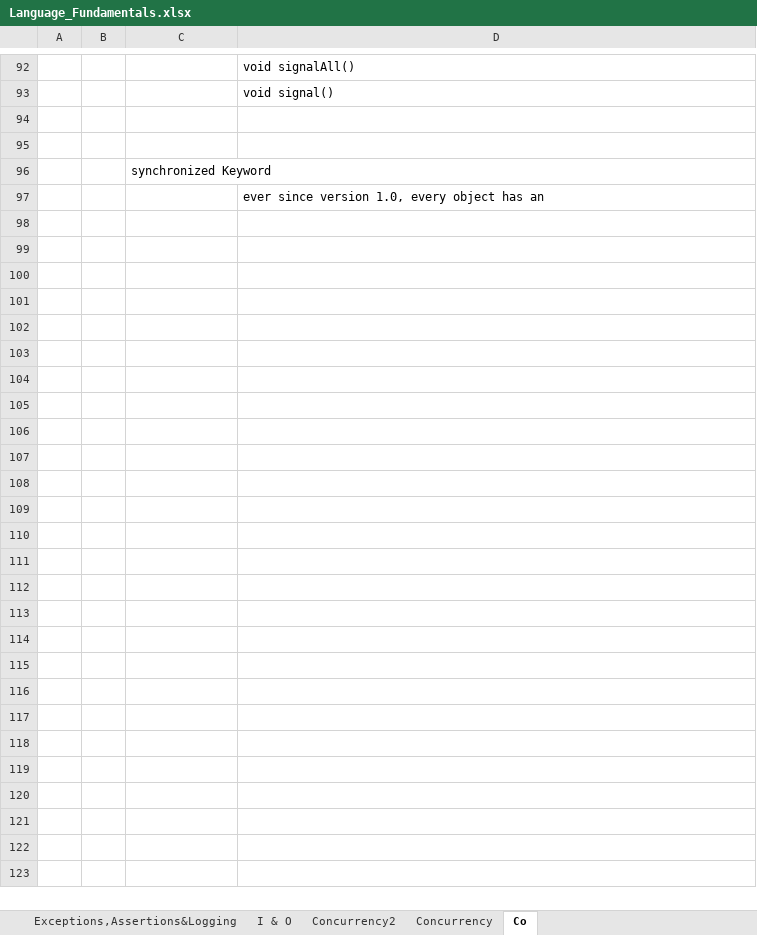
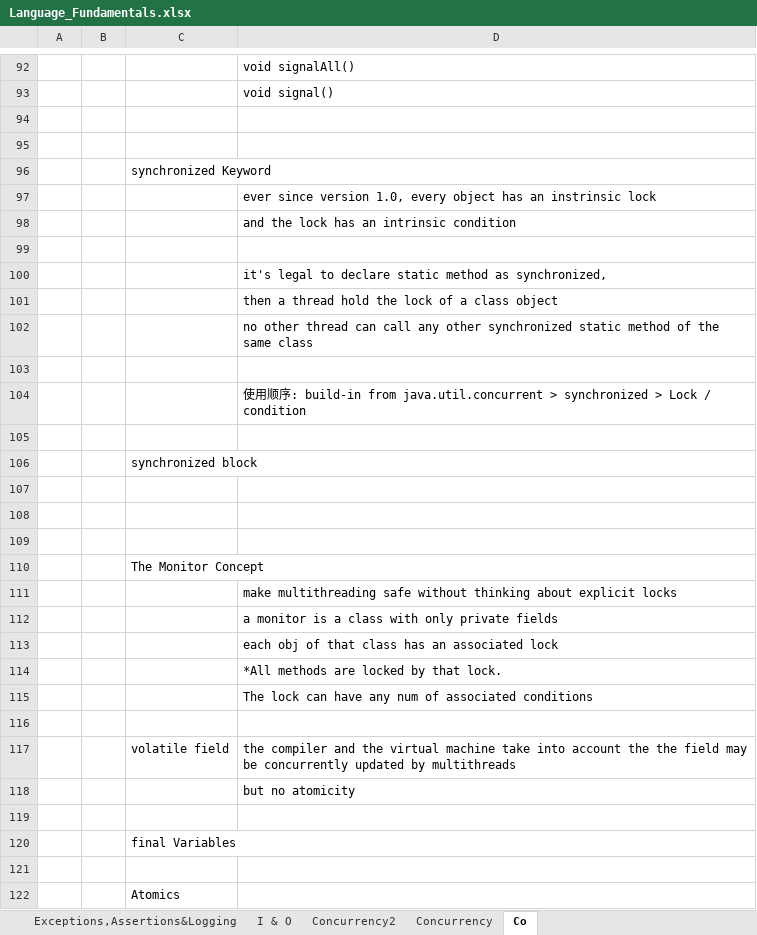
Before and after one commit to KunXie/Knowledge_WareHouse, an Excel workbook: Language_Fundamentals.xlsx, sheet Co, drawn as a sheet; only a part is shown, gaps mark what is left out; values as stored, in another font and other column widths than the file's, no borders; charts and pictures not drawn; the diff names each change by its address in the sheet, - before the commit and + after, or states it on an @@ line.

Commit message:
daily

```diff
--- a/Language_Fundamentals.xlsx (sheet Co)
+++ b/Language_Fundamentals.xlsx (sheet Co)
-D97: …has an
+D97: …has an instrinsic lock
+row 98:  |  |  | and the lock has an intrinsic condition
+row 99: (empty)
+row 100:  |  |  | it's legal to declare static method as synchronized,
+row 101:  |  |  | then a thread hold the lock of a class object
+row 102:  |  |  | no other thread can call any other synchronized static method of the same class
+row 103: (empty)
+row 104:  |  |  | 使用顺序: build-in from java.util.concurrent > synchronized > Lock / condition
+row 105: (empty)
+row 106:  |  | synchronized block
+row 107: (empty)
+row 108: (empty)
+row 109: (empty)
+row 110:  |  | The Monitor Concept
+row 111:  |  |  | make multithreading safe without thinking about explicit locks
+row 112:  |  |  | a monitor is a class with only private fields
+row 113:  |  |  | each obj of that class has an associated lock
+row 114:  |  |  | *All methods are locked by that lock.
+row 115:  |  |  | The lock can have any num of associated conditions
+row 116: (empty)
+row 117:  |  | volatile field | the compiler and the virtual machine take into account the the field may be concurrently updated by multithreads
+row 118:  |  |  | but no atomicity
+row 119: (empty)
+row 120:  |  | final Variables
+row 121: (empty)
+row 122:  |  | Atomics
```
Also changed, not shown: charts or pictures.
